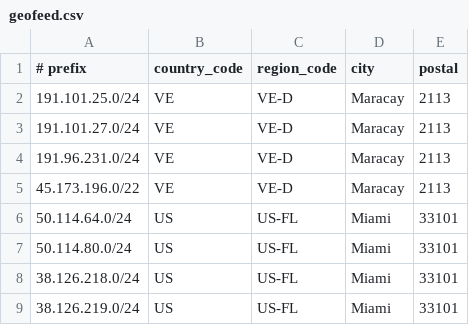
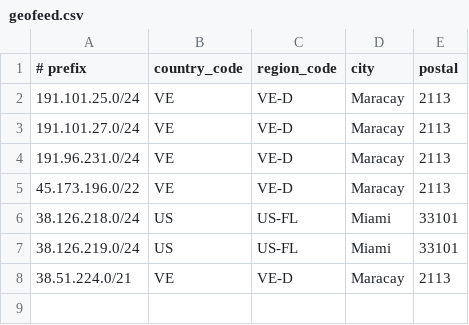
Before and after one commit to soporte360net/geofeed-360net, a CSV file: geofeed.csv, drawn as a sheet.

Commit message:
Update geofeed.csv

```diff
--- a/geofeed.csv
+++ b/geofeed.csv
@@ -5,5 +5,4 @@
 45.173.196.0/22,VE,VE-D,Maracay,2113
-50.114.64.0/24,US,US-FL,Miami,33101
-50.114.80.0/24,US,US-FL,Miami,33101
 38.126.218.0/24,US,US-FL,Miami,33101
 38.126.219.0/24,US,US-FL,Miami,33101
+38.51.224.0/21,VE,VE-D,Maracay,2113
```
